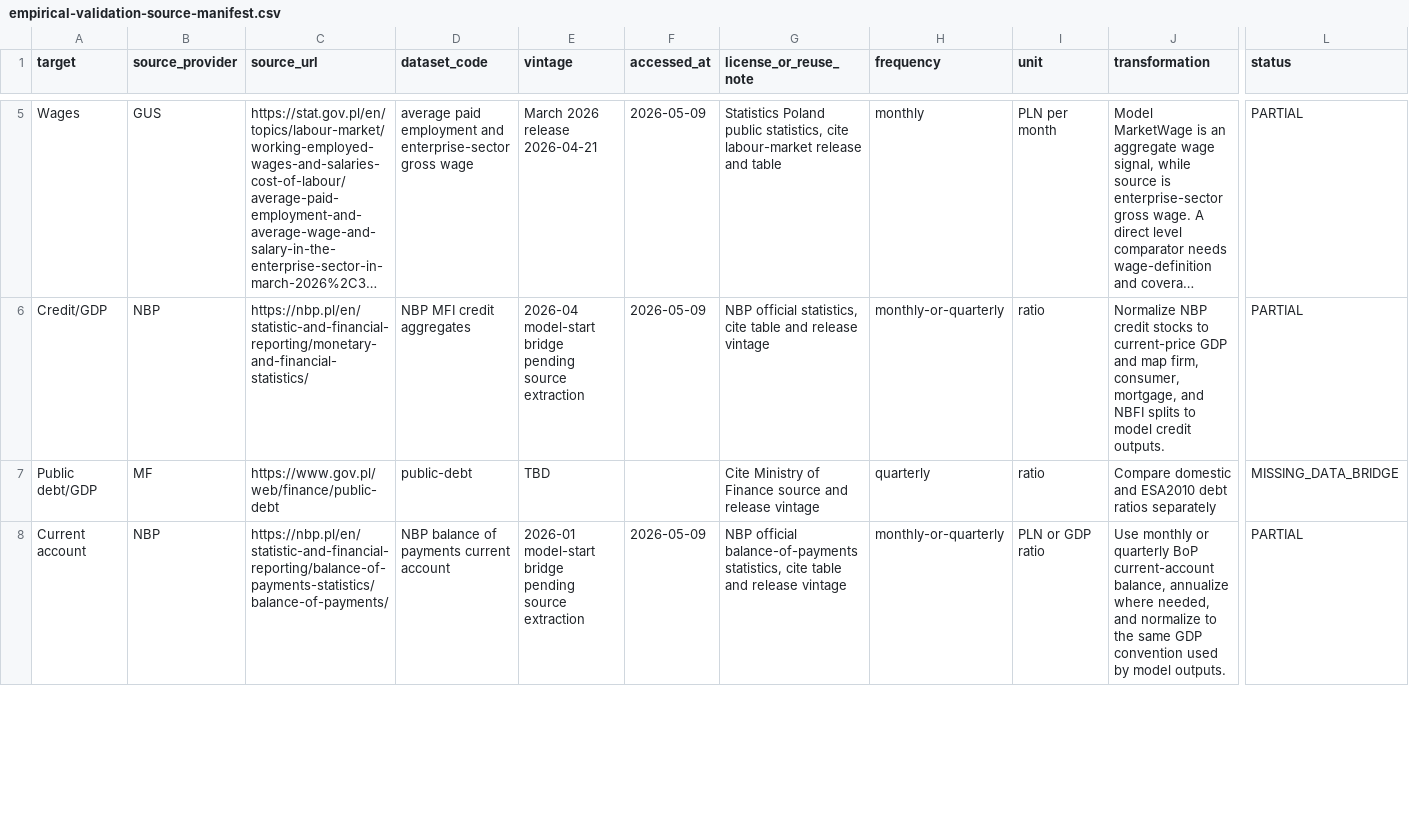
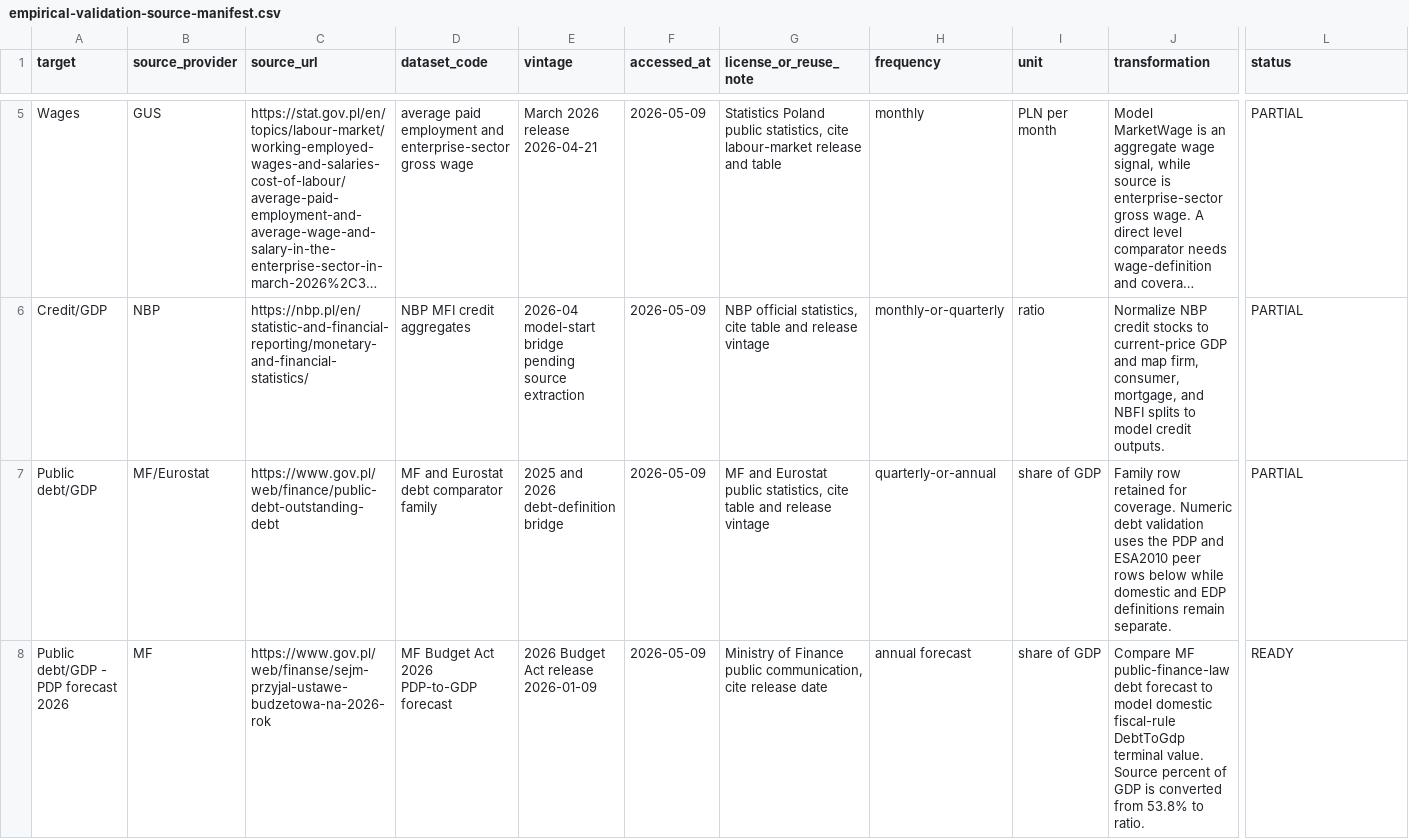
Before and after one commit to amor-fati-systems/amor-fati, a CSV file: docs/empirical-validation-source-manifest.csv, drawn as a sheet; only a part is shown, gaps mark what is left out; the shorter side is filled out with more unchanged rows; long unchanged cells end in …; rows hold the shown columns only; the diff covers the shown part only; the diff names each change by its address in the sheet, - before the commit and + after, or states it on an @@ line.

Commit message:
Populate fiscal validation comparators

```diff
--- a/docs/empirical-validation-source-manifest.csv
+++ b/docs/empirical-validation-source-manifest.csv
-B7 (source_provider): MF
+B7 (source_provider): MF/Eurostat
-C7 (source_url): https://www.gov.pl/web/finance/public-debt
+C7 (source_url): https://www.gov.pl/web/finance/public-debt-outstanding-debt
-D7 (dataset_code): public-debt
+D7 (dataset_code): MF and Eurostat debt comparator family
-E7 (vintage): TBD
+E7 (vintage): 2025 and 2026 debt-definition bridge
-F7 (accessed_at): (empty)
+F7 (accessed_at): 2026-05-09
-G7 (license_or_reuse_note): Cite Ministry of Finance source and release…
+G7 (license_or_reuse_note): MF and Eurostat public statistics, cite table and release…
-H7 (frequency): quarterly
+H7 (frequency): quarterly-or-annual
-I7 (unit): ratio
+I7 (unit): share of GDP
-J7 (transformation): Compare domestic and ESA2010 debt ratios separately
+J7 (transformation): Family row retained for coverage. Numeric debt validation uses the PDP and ESA2010 peer rows below while domestic and EDP definitions remain separate.
-L7 (status): MISSING_DATA_BRIDGE
+L7 (status): PARTIAL
+row 8: Public debt/GDP - PDP forecast 2026 | MF | https://www.gov.pl/web/finanse/sejm-przyjal-ustawe-budzetowa-na-2026-rok | MF Budget Act 2026 PDP-to-GDP forecast | 2026 Budget Act release 2026-01-09 | 2026-05-09 | Ministry of Finance public communication, cite release date | annual forecast | share of GDP | Compare MF public-finance-law debt forecast to model domestic fiscal-rule DebtToGdp terminal value. Source percent of GDP is converted from 53.8% to ratio. | READY
```
Also changed, not shown: 3 added rows and 8 edited cells elsewhere in this file, 2 other files.
